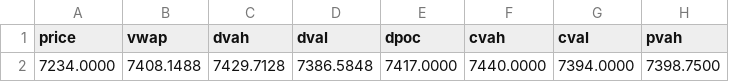
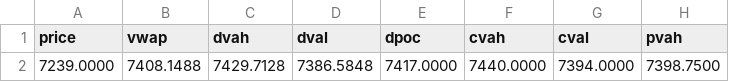
Before and after one commit to AleCuba90/qban-snap, a CSV file: levels_ES_OVN.csv, drawn as a sheet; only a part is shown; the diff names each change by its address in the sheet, - before the commit and + after, or states it on an @@ line.

```diff
--- a/levels_ES_OVN.csv
+++ b/levels_ES_OVN.csv
-A2 (price): 7234.0000
+A2 (price): 7239.0000
```
Also changed, not shown: levels_ES_D.csv, levels_ES_FS.csv, 16 other files.
